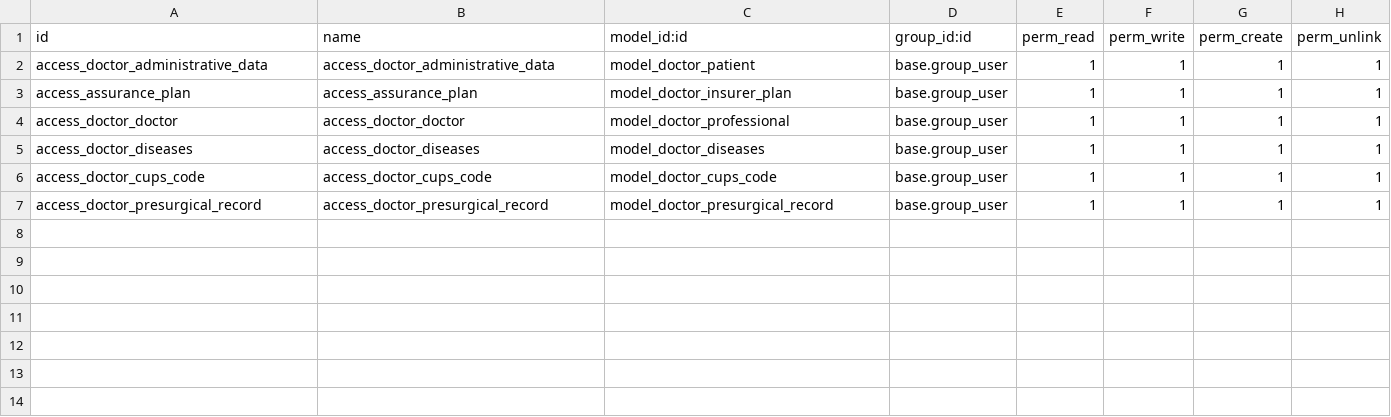
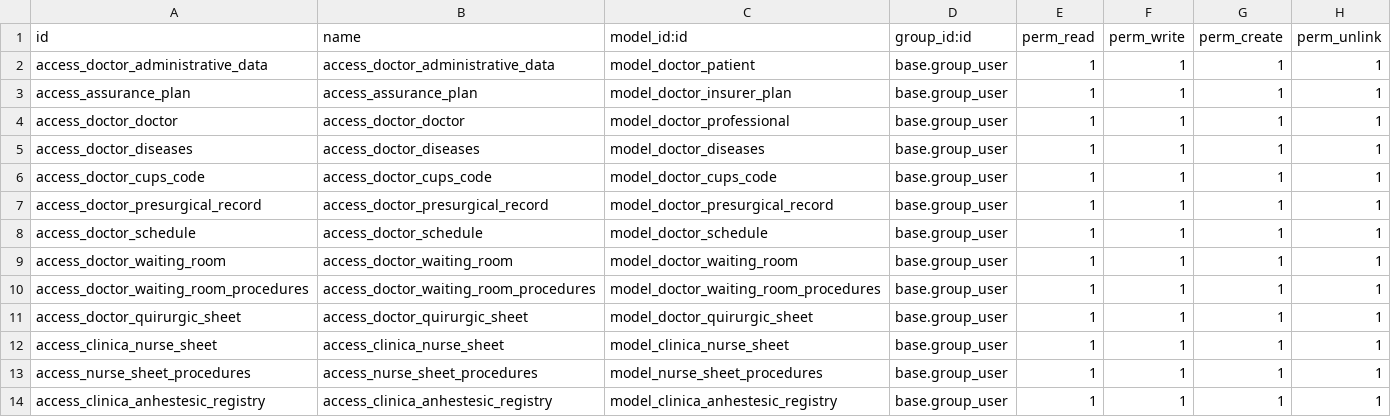
Before and after one commit to proyecto-evoluzion/Evolution, a CSV file: security/ir.model.access.csv, drawn as a sheet; the diff names each change by its address in the sheet, - before the commit and + after, or states it on an @@ line.

```diff
--- a/security/ir.model.access.csv
+++ b/security/ir.model.access.csv
+row 8: access_doctor_schedule | access_doctor_schedule | model_doctor_schedule | base.group_user | 1 | 1 | 1 | 1
+row 9: access_doctor_waiting_room | access_doctor_waiting_room | model_doctor_waiting_room | base.group_user | 1 | 1 | 1 | 1
+row 10: access_doctor_waiting_room_procedures | access_doctor_waiting_room_procedures | model_doctor_waiting_room_procedures | base.group_user | 1 | 1 | 1 | 1
+row 11: access_doctor_quirurgic_sheet | access_doctor_quirurgic_sheet | model_doctor_quirurgic_sheet | base.group_user | 1 | 1 | 1 | 1
+row 12: access_clinica_nurse_sheet | access_clinica_nurse_sheet | model_clinica_nurse_sheet | base.group_user | 1 | 1 | 1 | 1
+row 13: access_nurse_sheet_procedures | access_nurse_sheet_procedures | model_nurse_sheet_procedures | base.group_user | 1 | 1 | 1 | 1
+row 14: access_clinica_anhestesic_registry | access_clinica_anhestesic_registry | model_clinica_anhestesic_registry | base.group_user | 1 | 1 | 1 | 1
```
Also changed, not shown: 14 other files.
